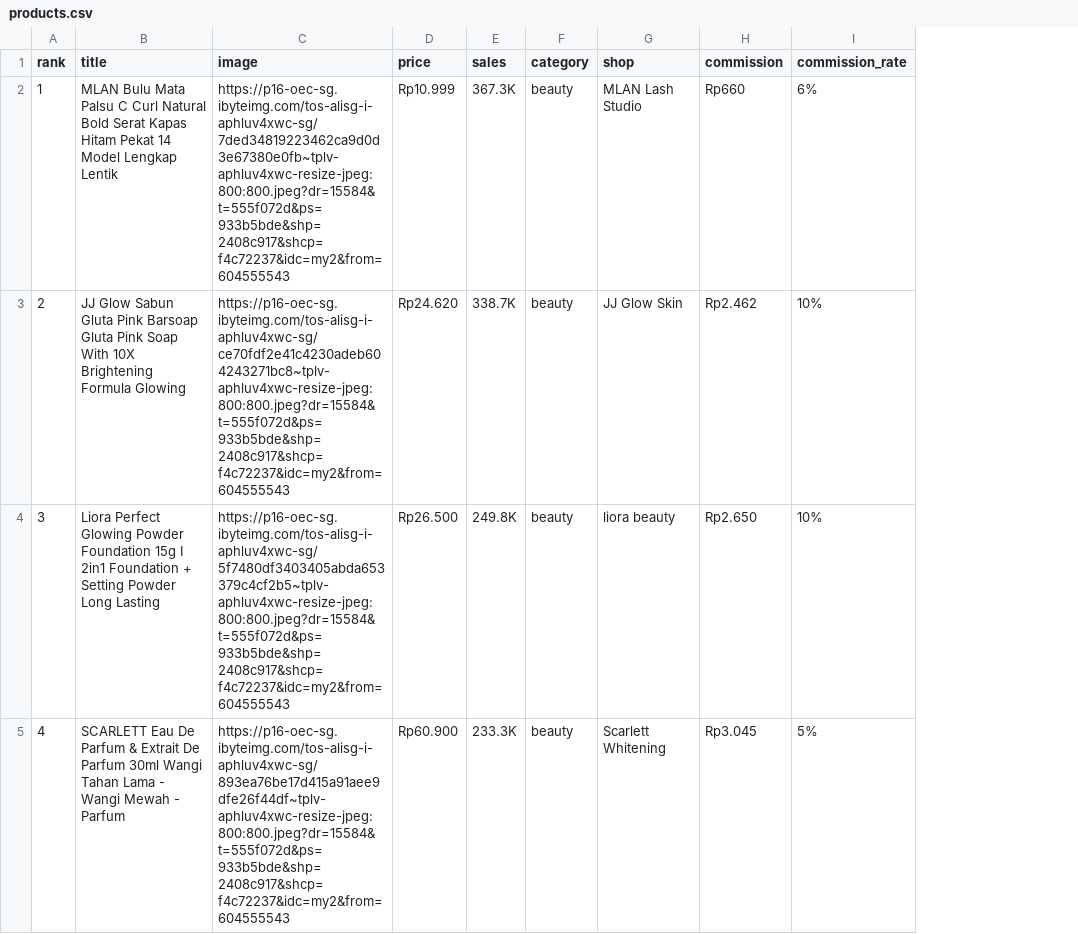
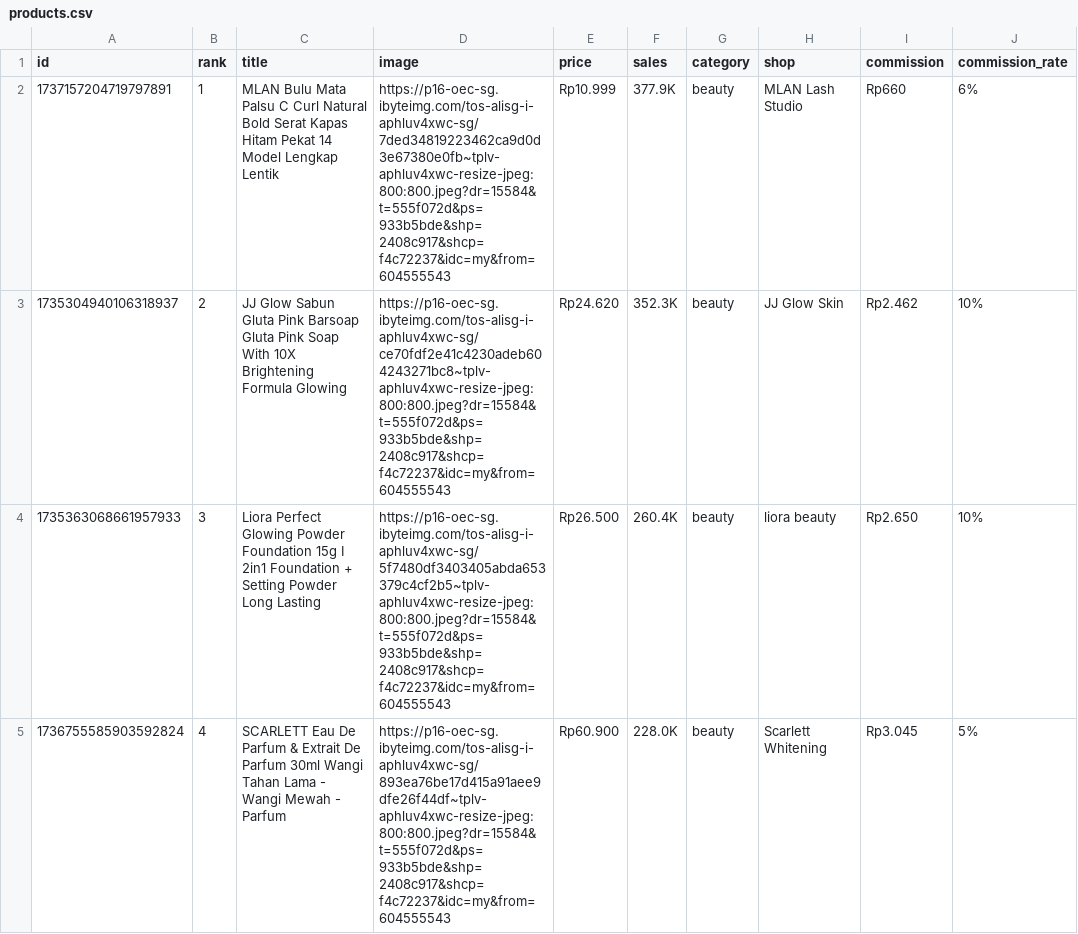
Before and after one commit to junuee-ctrl/lagitren, a CSV file: collector/products.csv, drawn as a sheet; only a part is shown; addresses are those after the commit; the diff covers the shown part only; the diff names each change by its address in the sheet, - before the commit and + after, or states it on an @@ line.

Commit message:
produk: perbarui daftar dari panel afiliasi (otomatis)

```diff
--- a/collector/products.csv
+++ b/collector/products.csv
+column A (id), rows 2-5: 1737157204719797891 | 1735304940106318937 | 1735363068661957933 | 1736755585903592824
-D2 (image): https://p16-oec-sg.ibyteimg.com/tos-alisg-i-aphluv4xwc-sg/7ded34819223462ca9d0d3e67380e0fb~tplv-aphluv4xwc-resize-jpeg:800:800.jpeg?dr=15584&t=555f072d&ps=933b5bde&shp=2408c917&shcp=f4c72237&idc=my2&from=604555543
+D2 (image): https://p16-oec-sg.ibyteimg.com/tos-alisg-i-aphluv4xwc-sg/7ded34819223462ca9d0d3e67380e0fb~tplv-aphluv4xwc-resize-jpeg:800:800.jpeg?dr=15584&t=555f072d&ps=933b5bde&shp=2408c917&shcp=f4c72237&idc=my&from=604555543
-F2 (sales): 367.3K
+F2 (sales): 377.9K
-D3 (image): https://p16-oec-sg.ibyteimg.com/tos-alisg-i-aphluv4xwc-sg/ce70fdf2e41c4230adeb604243271bc8~tplv-aphluv4xwc-resize-jpeg:800:800.jpeg?dr=15584&t=555f072d&ps=933b5bde&shp=2408c917&shcp=f4c72237&idc=my2&from=604555543
+D3 (image): https://p16-oec-sg.ibyteimg.com/tos-alisg-i-aphluv4xwc-sg/ce70fdf2e41c4230adeb604243271bc8~tplv-aphluv4xwc-resize-jpeg:800:800.jpeg?dr=15584&t=555f072d&ps=933b5bde&shp=2408c917&shcp=f4c72237&idc=my&from=604555543
-F3 (sales): 338.7K
+F3 (sales): 352.3K
-D4 (image): https://p16-oec-sg.ibyteimg.com/tos-alisg-i-aphluv4xwc-sg/5f7480df3403405abda653379c4cf2b5~tplv-aphluv4xwc-resize-jpeg:800:800.jpeg?dr=15584&t=555f072d&ps=933b5bde&shp=2408c917&shcp=f4c72237&idc=my2&from=604555543
+D4 (image): https://p16-oec-sg.ibyteimg.com/tos-alisg-i-aphluv4xwc-sg/5f7480df3403405abda653379c4cf2b5~tplv-aphluv4xwc-resize-jpeg:800:800.jpeg?dr=15584&t=555f072d&ps=933b5bde&shp=2408c917&shcp=f4c72237&idc=my&from=604555543
-F4 (sales): 249.8K
+F4 (sales): 260.4K
-D5 (image): https://p16-oec-sg.ibyteimg.com/tos-alisg-i-aphluv4xwc-sg/893ea76be17d415a91aee9dfe26f44df~tplv-aphluv4xwc-resize-jpeg:800:800.jpeg?dr=15584&t=555f072d&ps=933b5bde&shp=2408c917&shcp=f4c72237&idc=my2&from=604555543
+D5 (image): https://p16-oec-sg.ibyteimg.com/tos-alisg-i-aphluv4xwc-sg/893ea76be17d415a91aee9dfe26f44df~tplv-aphluv4xwc-resize-jpeg:800:800.jpeg?dr=15584&t=555f072d&ps=933b5bde&shp=2408c917&shcp=f4c72237&idc=my&from=604555543
-F5 (sales): 233.3K
+F5 (sales): 228.0K
```
Also changed, not shown: 97 edited cells elsewhere in this file.
